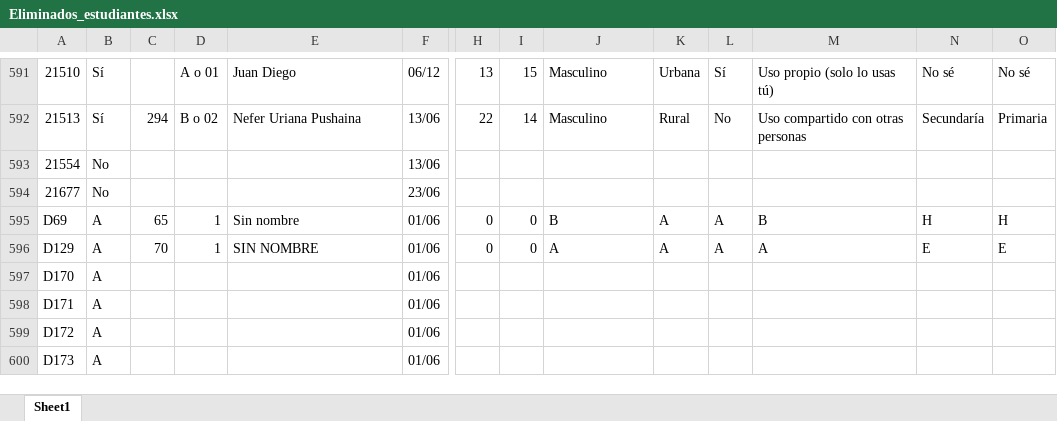
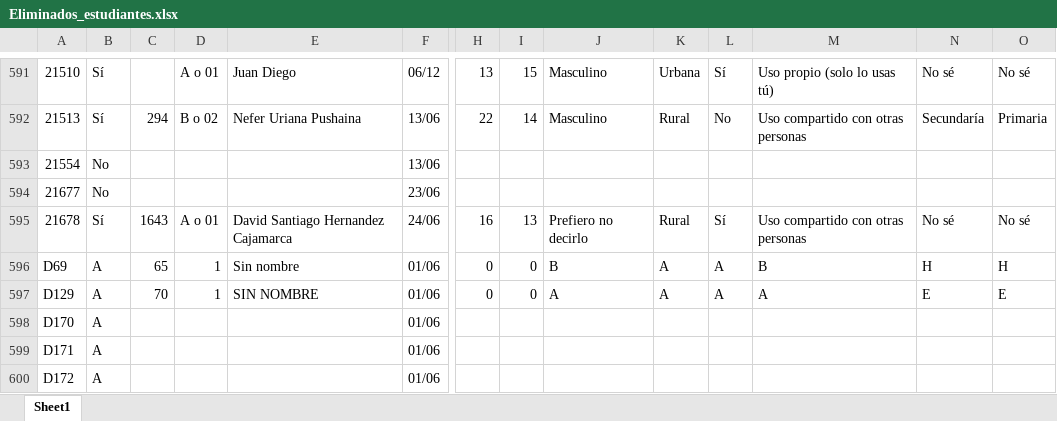
Before and after one commit to Grupo-Informatica-Educativa/CFK2022, an Excel workbook: utils/cleaners/bot/eliminados/Eliminados_estudiantes.xlsx, sheet Sheet1, drawn as a sheet; only a part is shown, gaps mark what is left out; the shorter side is filled out with more unchanged rows; values as stored, in another font and other column widths than the file's, no borders; rows hold the shown columns only; the diff names each change by its address in the sheet, - before the commit and + after, or states it on an @@ line.

```diff
--- a/utils/cleaners/bot/eliminados/Eliminados_estudiantes.xlsx (sheet Sheet1)
+++ b/utils/cleaners/bot/eliminados/Eliminados_estudiantes.xlsx (sheet Sheet1)
+row 595: 21678 | Sí | 1643 | A o 01 | David Santiago Hernandez Cajamarca | 24/06 | 16 | 13 | Prefiero no decirlo | Rural | Sí | Uso compartido con otras personas | No sé | No sé
```
Also changed, not shown: data/descargables/DirectivosCFK.xlsx, data/descargables/InstrumentosCFK.xlsx, 12 other files.
